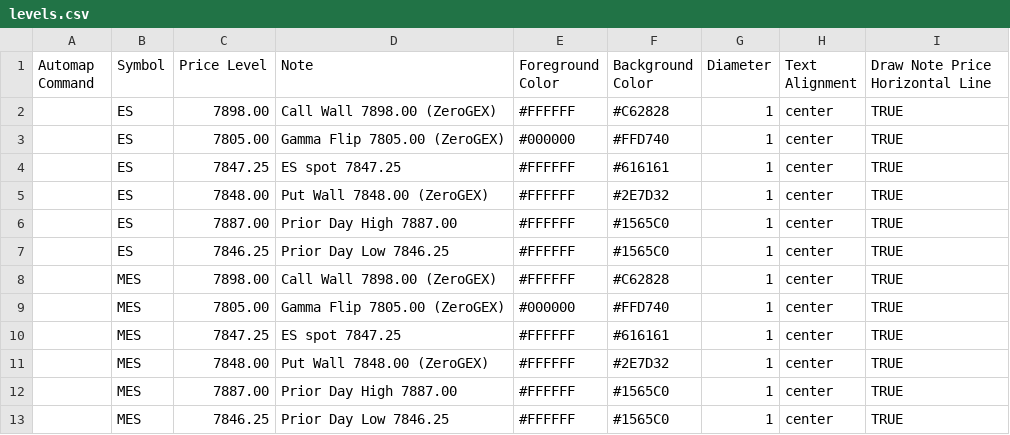
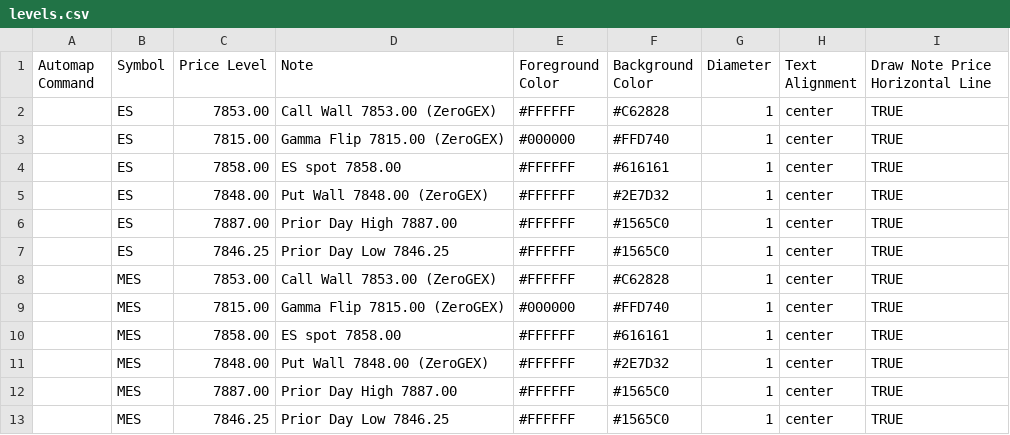
Before and after one commit to amkreddy002-source/clc-levels, a CSV file: levels.csv, drawn as a sheet.

Commit message:
levels 2026-10-13T19:35

```diff
--- a/levels.csv
+++ b/levels.csv
@@ -1,5 +1,5 @@
 Automap Command,Symbol,Price Level,Note,Foreground Color,Background Color,Diameter,Text Alignment,Draw Note Price Horizontal Line
-,ES,7898.00,Call Wall 7898.00 (ZeroGEX),#FFFFFF,#C62828,1,center,TRUE
-,ES,7805.00,Gamma Flip 7805.00 (ZeroGEX),#000000,#FFD740,1,center,TRUE
-,ES,7847.25,ES spot 7847.25,#FFFFFF,#616161,1,center,TRUE
+,ES,7853.00,Call Wall 7853.00 (ZeroGEX),#FFFFFF,#C62828,1,center,TRUE
+,ES,7815.00,Gamma Flip 7815.00 (ZeroGEX),#000000,#FFD740,1,center,TRUE
+,ES,7858.00,ES spot 7858.00,#FFFFFF,#616161,1,center,TRUE
 ,ES,7848.00,Put Wall 7848.00 (ZeroGEX),#FFFFFF,#2E7D32,1,center,TRUE
@@ -7,5 +7,5 @@ Automap Command,Symbol,Price Level,Note,Foreground Color,Background Color,Diamet
 ,ES,7846.25,Prior Day Low 7846.25,#FFFFFF,#1565C0,1,center,TRUE
-,MES,7898.00,Call Wall 7898.00 (ZeroGEX),#FFFFFF,#C62828,1,center,TRUE
-,MES,7805.00,Gamma Flip 7805.00 (ZeroGEX),#000000,#FFD740,1,center,TRUE
-,MES,7847.25,ES spot 7847.25,#FFFFFF,#616161,1,center,TRUE
+,MES,7853.00,Call Wall 7853.00 (ZeroGEX),#FFFFFF,#C62828,1,center,TRUE
+,MES,7815.00,Gamma Flip 7815.00 (ZeroGEX),#000000,#FFD740,1,center,TRUE
+,MES,7858.00,ES spot 7858.00,#FFFFFF,#616161,1,center,TRUE
 ,MES,7848.00,Put Wall 7848.00 (ZeroGEX),#FFFFFF,#2E7D32,1,center,TRUE
```
